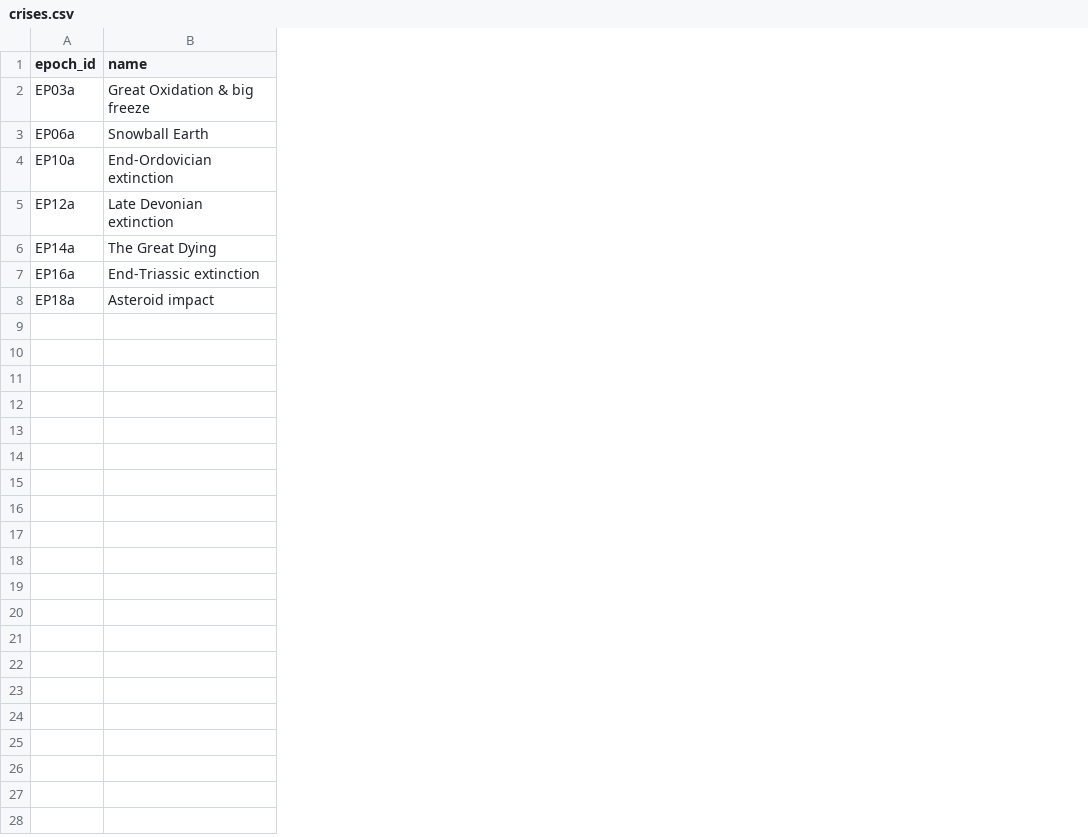
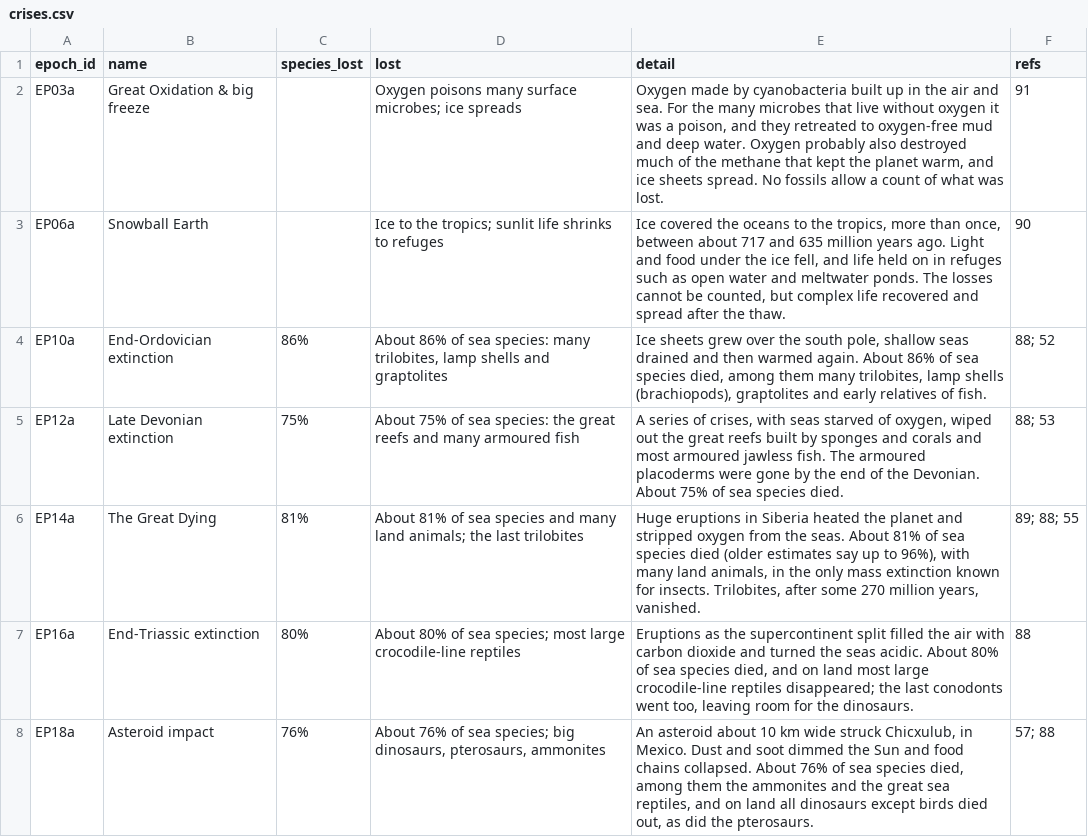
Before and after one commit to tuanucsb/systema-intelligentiae-site, a CSV file: content/crises.csv, drawn as a sheet; the diff names each change by its address in the sheet, - before the commit and + after, or states it on an @@ line.

```diff
--- a/content/crises.csv
+++ b/content/crises.csv
+column C (species_lost), rows 4-8: 86% | 75% | 81% | 80% | 76%
+column D (lost), rows 2-8: Oxygen poisons many surface microbes; ice spreads | Ice to the tropics; sunlit life shrinks to refuges | About 86% of sea species: many trilobites, lamp shells and graptolites | About 75% of sea species: the great reefs and many armoured fish | About 81% of sea species and many land animals; the last trilobites | About 80% of sea species; most large crocodile-line reptiles | About 76% of sea species; big dinosaurs, pterosaurs, ammonites
+column E (detail), rows 2-8: Oxygen made by cyanobacteria built up in the air and sea. For the many microbes that live without oxygen it was a poison, and they retreated to oxygen-free mud and deep water. Oxygen probably also destroyed much of the methane that kept the planet warm, and ice sheets spread. No fossils allow a count of what was lost. | Ice covered the oceans to the tropics, more than once, between about 717 and 635 million years ago. Light and food under the ice fell, and life held on in refuges such as open water and meltwater ponds. The losses cannot be counted, but complex life recovered and spread after the thaw. | Ice sheets grew over the south pole, shallow seas drained and then warmed again. About 86% of sea species died, among them many trilobites, lamp shells (brachiopods), graptolites and early relatives of fish. | A series of crises, with seas starved of oxygen, wiped out the great reefs built by sponges and corals and most armoured jawless fish. The armoured placoderms were gone by the end of the Devonian. About 75% of sea species died. | Huge eruptions in Siberia heated the planet and stripped oxygen from the seas. About 81% of sea species died (older estimates say up to 96%), with many land animals, in the only mass extinction known for insects. Trilobites, after some 270 million years, vanished. | Eruptions as the supercontinent split filled the air with carbon dioxide and turned the seas acidic. About 80% of sea species died, and on land most large crocodile-line reptiles disappeared; the last conodonts went too, leaving room for the dinosaurs. | An asteroid about 10 km wide struck Chicxulub, in Mexico. Dust and soot dimmed the Sun and food chains collapsed. About 76% of sea species died, among them the ammonites and the great sea reptiles, and on land all dinosaurs except birds died out, as did the pterosaurs.
+column F (refs), rows 2-8: 91 | 90 | 88; 52 | 88; 53 | 89; 88; 55 | 88 | 57; 88
```
Also changed, not shown: content/extra_refs.csv, content/number_sources.csv, 12 other files.
